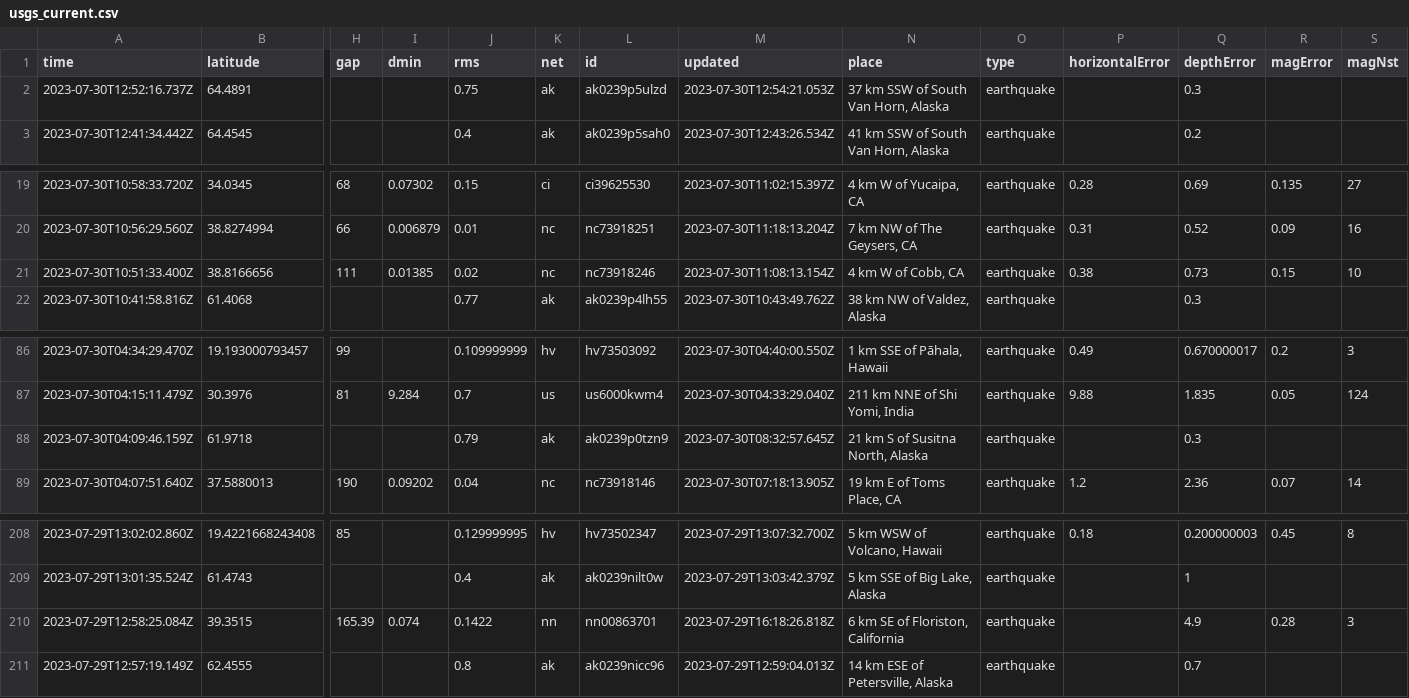
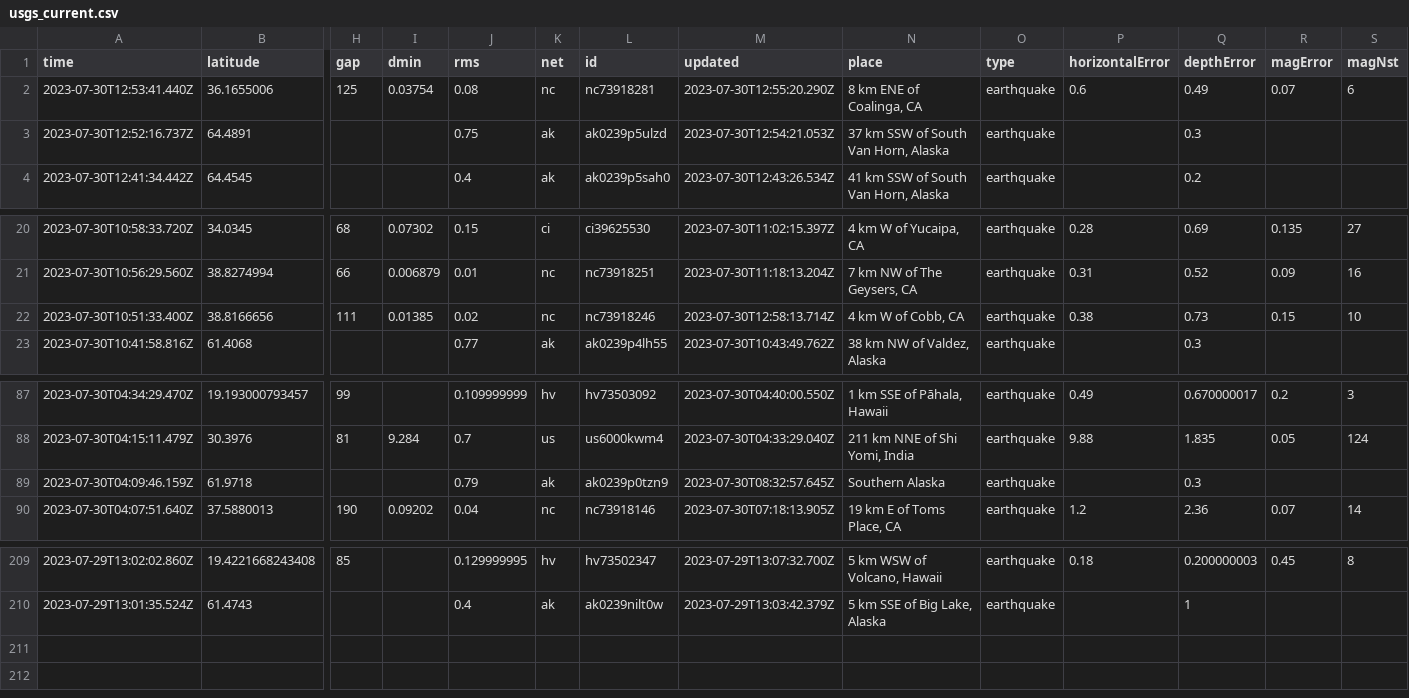
Before and after one commit to sabrinamochi/github-actions, a CSV file: usgs_current.csv, drawn as a sheet; only a part is shown, gaps mark what is left out; removed rows and columns are numbered as before the commit, all else as after; rows hold the shown columns only; the diff names each change by its address in the sheet, - before the commit and + after, or states it on an @@ line.

```diff
--- a/usgs_current.csv
+++ b/usgs_current.csv
+row 2: 2023-07-30T12:53:41.440Z | 36.1655006 | 125 | 0.03754 | 0.08 | nc | nc73918281 | 2023-07-30T12:55:20.290Z | 8 km ENE of Coalinga, CA | earthquake | 0.6 | 0.49 | 0.07 | 6
-M22 (updated): 2023-07-30T11:08:13.154Z
+M22 (updated): 2023-07-30T12:58:13.714Z
-N89 (place): 21 km S of Susitna North, Alaska
+N89 (place): Southern Alaska
-row 210: 2023-07-29T12:58:25.084Z | 39.3515 | 165.39 | 0.074 | 0.1422 | nn | nn00863701 | 2023-07-29T16:18:26.818Z | 6 km SE of Floriston, California | earthquake |  | 4.9 | 0.28 | 3
-row 211: 2023-07-29T12:57:19.149Z | 62.4555 |  |  | 0.8 | ak | ak0239nicc96 | 2023-07-29T12:59:04.013Z | 14 km ESE of Petersville, Alaska | earthquake |  | 0.7
```
